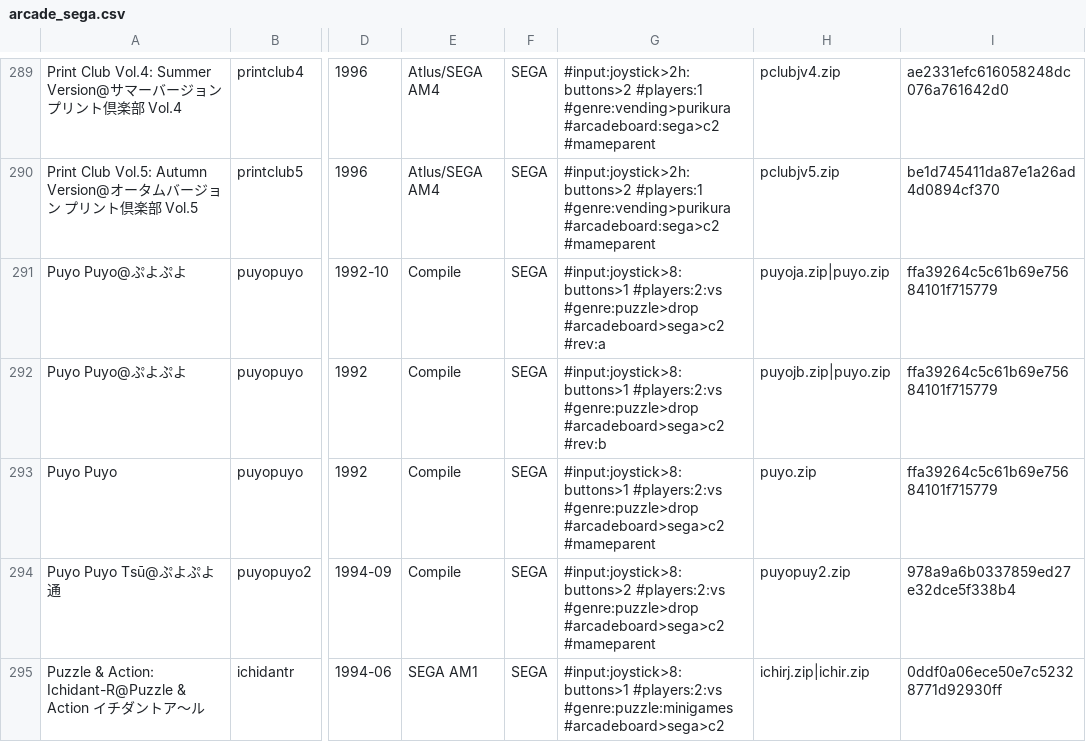
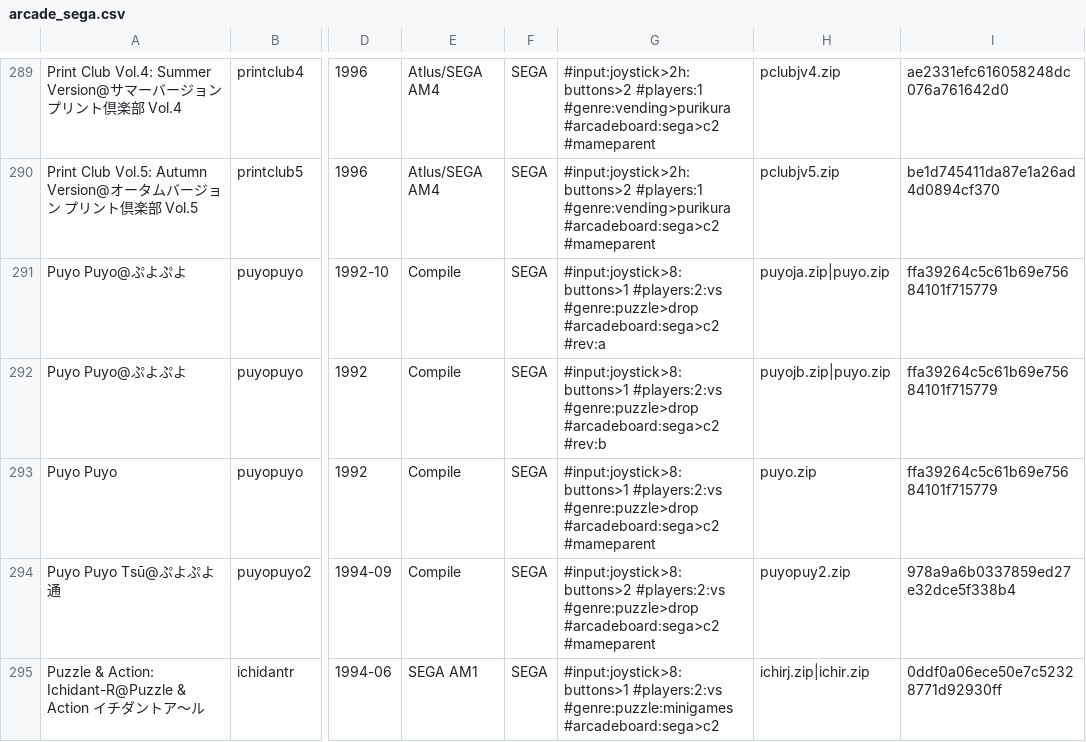
Before and after one commit to PigSaint/GameDataBase, a CSV file: arcade_sega.csv, drawn as a sheet; only a part is shown, gaps mark what is left out; the diff covers the shown part only; the diff names each change by its address in the sheet, - before the commit and + after, or states it on an @@ line.

Commit message:
Update arcade_sega.csv

```diff
--- a/arcade_sega.csv
+++ b/arcade_sega.csv
-G291: …#players:2:vs #genre:puzzle>drop #arcadeboard>sega>c2 #rev:a
+G291: …#players:2:vs #genre:puzzle>drop #arcadeboard:sega>c2 #rev:a
-G292: …#players:2:vs #genre:puzzle>drop #arcadeboard>sega>c2 #rev:b
+G292: …#players:2:vs #genre:puzzle>drop #arcadeboard:sega>c2 #rev:b
-G293: …#players:2:vs #genre:puzzle>drop #arcadeboard>sega>c2 #mameparent
+G293: …#players:2:vs #genre:puzzle>drop #arcadeboard:sega>c2 #mameparent
-G294: …#players:2:vs #genre:puzzle>drop #arcadeboard>sega>c2 #mameparent
+G294: …#players:2:vs #genre:puzzle>drop #arcadeboard:sega>c2 #mameparent
-G295: …#players:2:vs #genre:puzzle:minigames #arcadeboard>sega>c2
+G295: …#players:2:vs #genre:puzzle:minigames #arcadeboard:sega>c2
```
Also changed, not shown: 7 edited cells elsewhere in this file.
